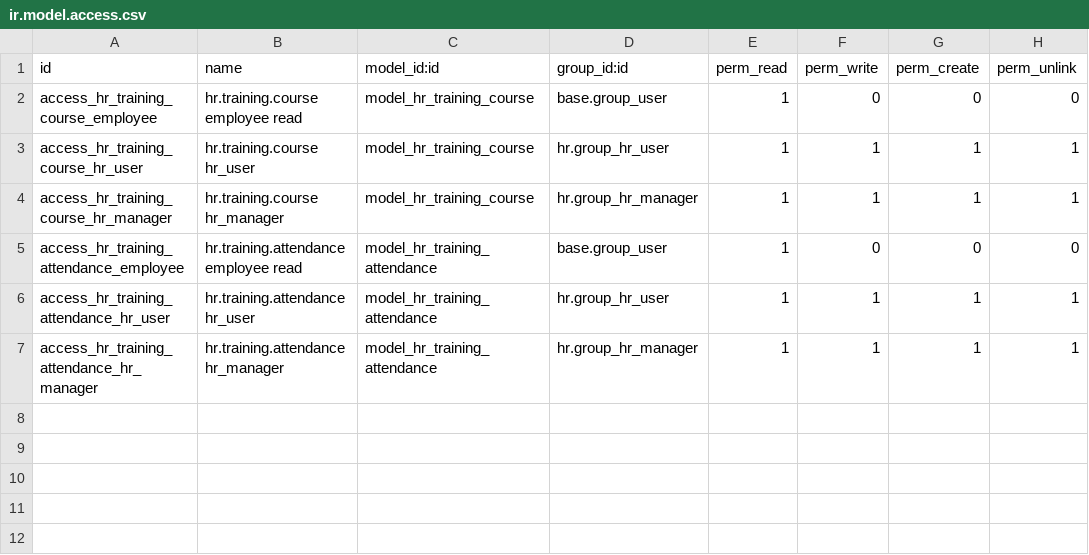
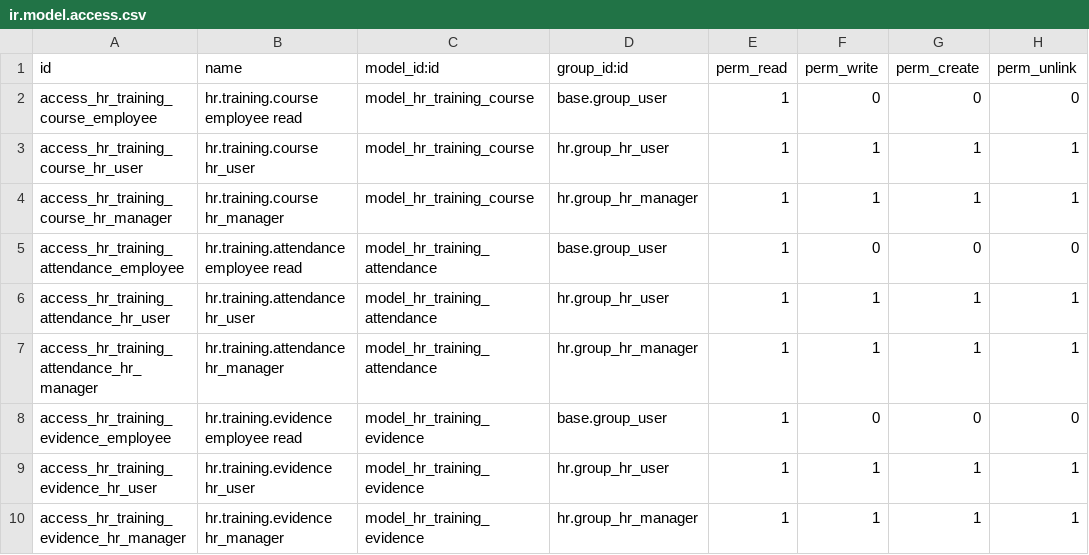
Before and after one commit to feruap/odoo-iso, a CSV file: addons/amunet_hr_training/security/ir.model.access.csv, drawn as a sheet; the diff names each change by its address in the sheet, - before the commit and + after, or states it on an @@ line.

```diff
--- a/addons/amunet_hr_training/security/ir.model.access.csv
+++ b/addons/amunet_hr_training/security/ir.model.access.csv
+row 8: access_hr_training_evidence_employee | hr.training.evidence employee read | model_hr_training_evidence | base.group_user | 1 | 0 | 0 | 0
+row 9: access_hr_training_evidence_hr_user | hr.training.evidence hr_user | model_hr_training_evidence | hr.group_hr_user | 1 | 1 | 1 | 1
+row 10: access_hr_training_evidence_hr_manager | hr.training.evidence hr_manager | model_hr_training_evidence | hr.group_hr_manager | 1 | 1 | 1 | 1
```
Also changed, not shown: 7 other files.
